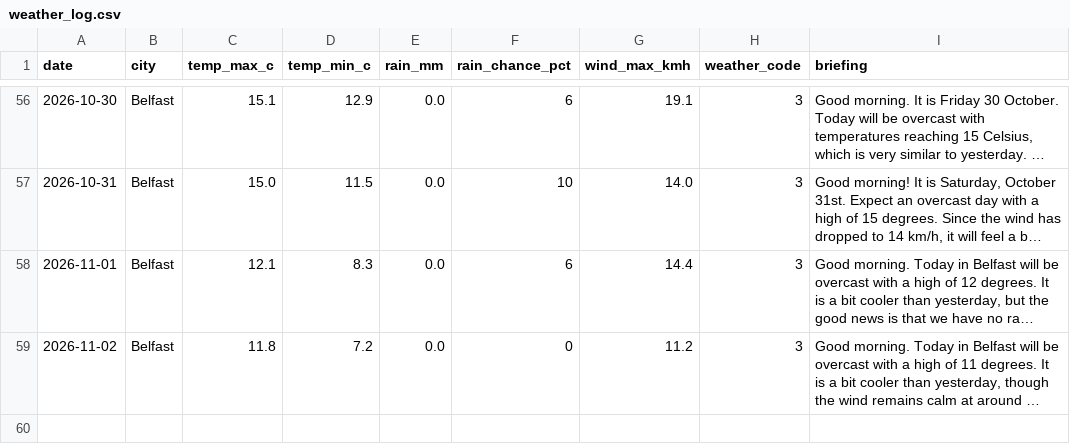
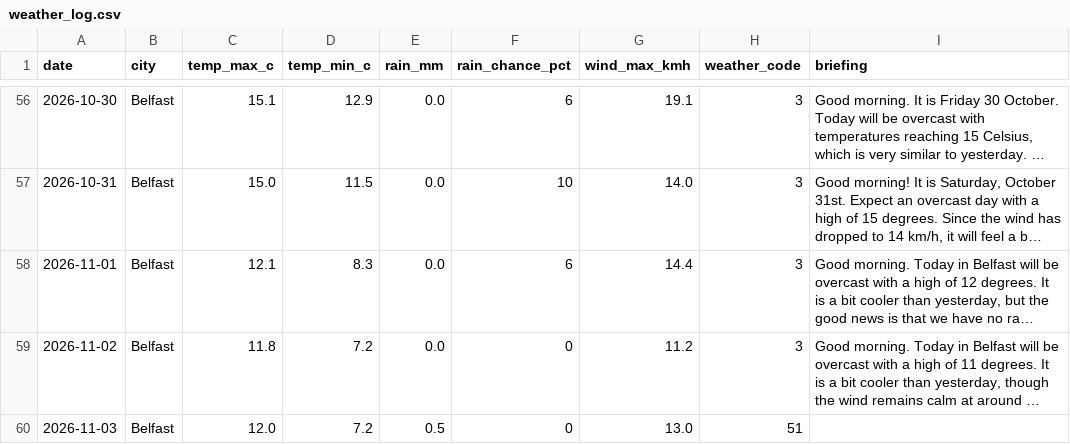
Before and after one commit to MuhammadHaris112233/weather-agent, a CSV file: data/weather_log.csv, drawn as a sheet; only a part is shown, gaps mark what is left out; long unchanged cells end in …; the diff names each change by its address in the sheet, - before the commit and + after, or states it on an @@ line.

Commit message:
Update weather log and delivery record

```diff
--- a/data/weather_log.csv
+++ b/data/weather_log.csv
+row 60: 2026-11-03 | Belfast | 12.0 | 7.2 | 0.5 | 0 | 13.0 | 51
```
